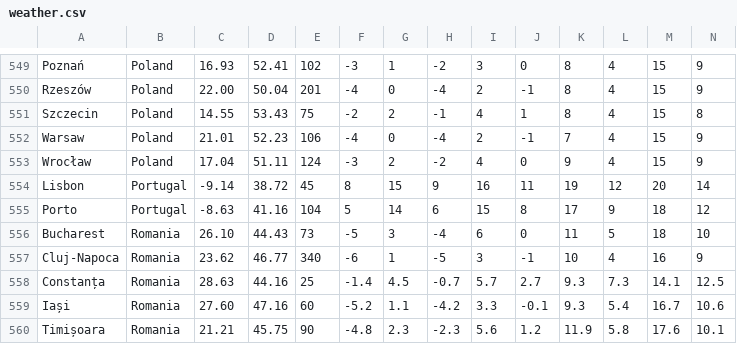
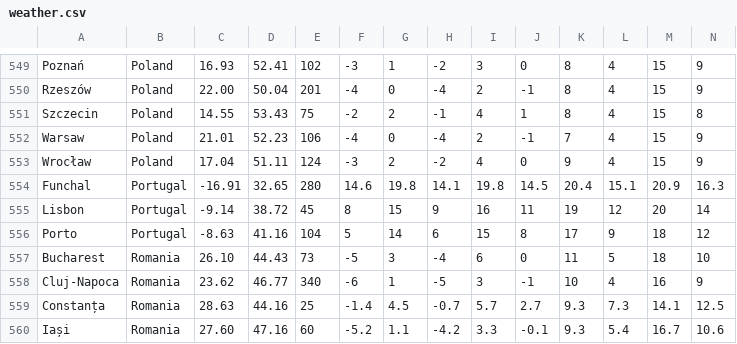
Before and after one commit to Institute-for-Future-Intelligence/aladdin, a CSV file: src/resources/weather.csv, drawn as a sheet; only a part is shown, gaps mark what is left out; the shorter side is filled out with more unchanged rows; rows hold the shown columns only; the diff names each change by its address in the sheet, - before the commit and + after, or states it on an @@ line.

Commit message:
more weather data

```diff
--- a/src/resources/weather.csv
+++ b/src/resources/weather.csv
+row 554: Funchal | Portugal | -16.91 | 32.65 | 280 | 14.6 | 19.8 | 14.1 | 19.8 | 14.5 | 20.4 | 15.1 | 20.9 | 16.3
```
Also changed, not shown: 2 other files.
